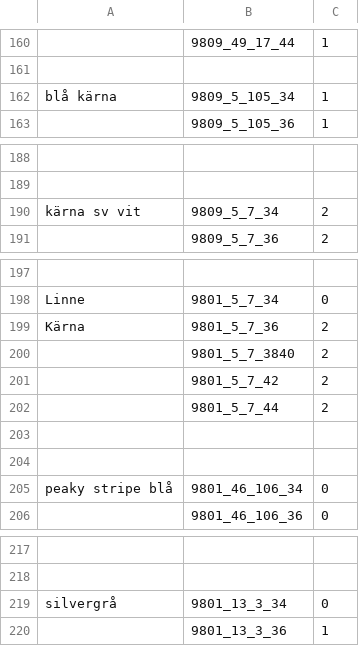
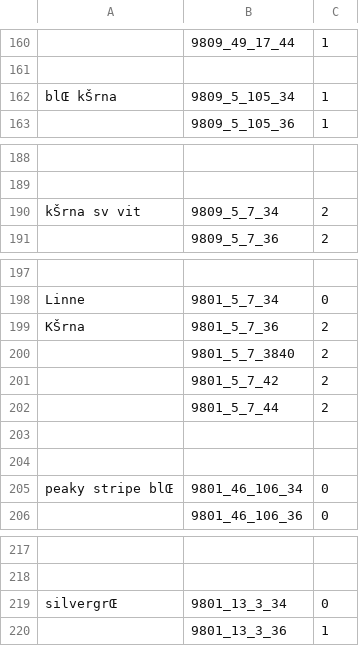
Before and after one commit to palletorsson/vb, a CSV file: vamlingbolaget/modeller.csv, drawn as a sheet; only a part is shown, gaps mark what is left out; the diff covers the shown part only; the diff names each change by its address in the sheet, - before the commit and + after, or states it on an @@ line.

```diff
--- a/vamlingbolaget/modeller.csv
+++ b/vamlingbolaget/modeller.csv
-A162: blå kärna
+A162: blŒ kŠrna
-A190: kärna sv vit
+A190: kŠrna sv vit
-A199: Kärna
+A199: KŠrna
-A205: peaky stripe blå
+A205: peaky stripe blŒ
-A219: silvergrå
+A219: silvergrŒ
```
Also changed, not shown: 16 edited cells elsewhere in this file.
